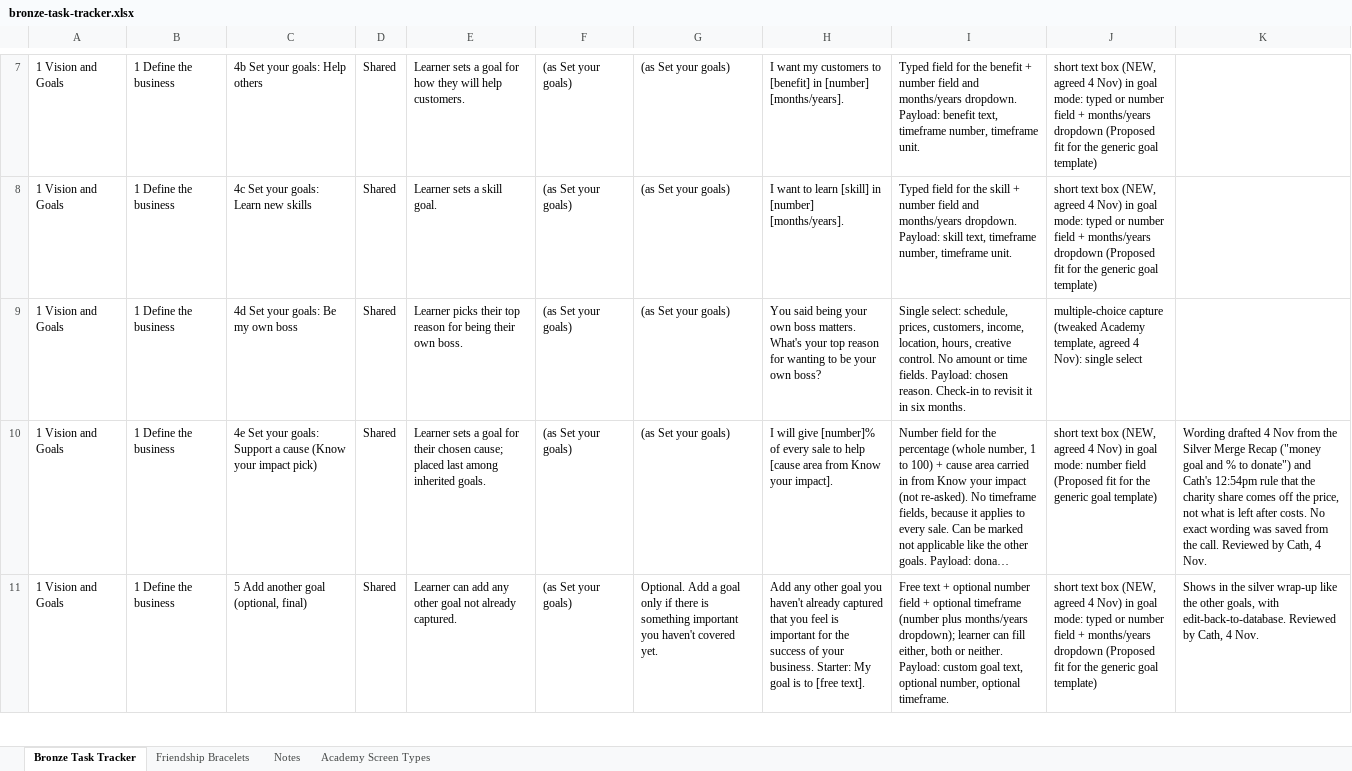
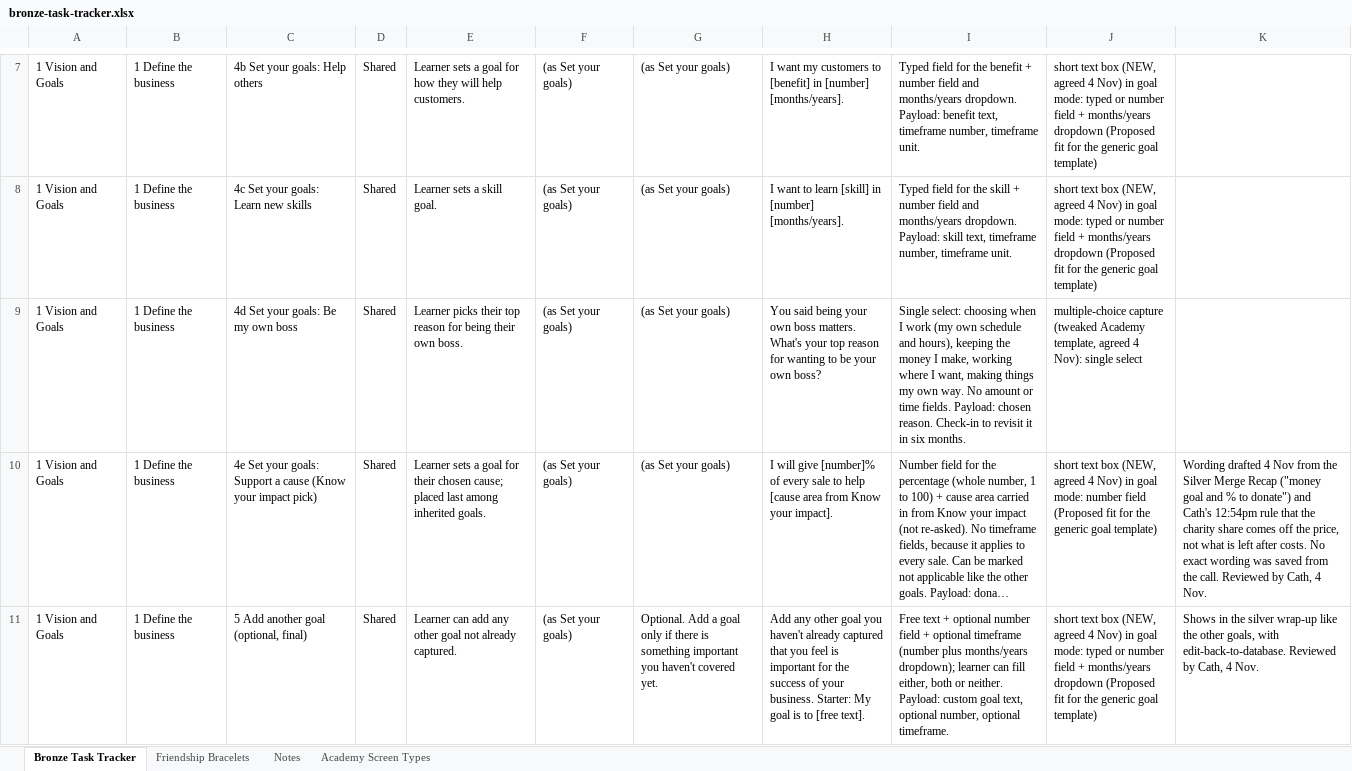
Before and after one commit to ngaadmin/nga-app, an Excel workbook: lib/launchpad/content/source/dog-walking/bronze-task-tracker.xlsx, sheet Bronze Task Tracker, drawn as a sheet; only a part is shown, gaps mark what is left out; long unchanged cells end in …; values as stored, in another font and other column widths than the file's, no borders; the diff names each change by its address in the sheet, - before the commit and + after, or states it on an @@ line.

Commit message:
Launchpad test: Be my own boss options from Cath's 4 Nov 8:33pm tracker save (4 descriptive options)

```diff
--- a/lib/launchpad/content/source/dog-walking/bronze-task-tracker.xlsx (sheet Bronze Task Tracker)
+++ b/lib/launchpad/content/source/dog-walking/bronze-task-tracker.xlsx (sheet Bronze Task Tracker)
-I9: Single select: schedule, prices, customers, income, location, hours, creative control. No amount…
+I9: Single select: choosing when I work (my own schedule and hours), keeping the money I make, working where I want, making things my own way. No amount…
```
Also changed, not shown: 4 other files.
